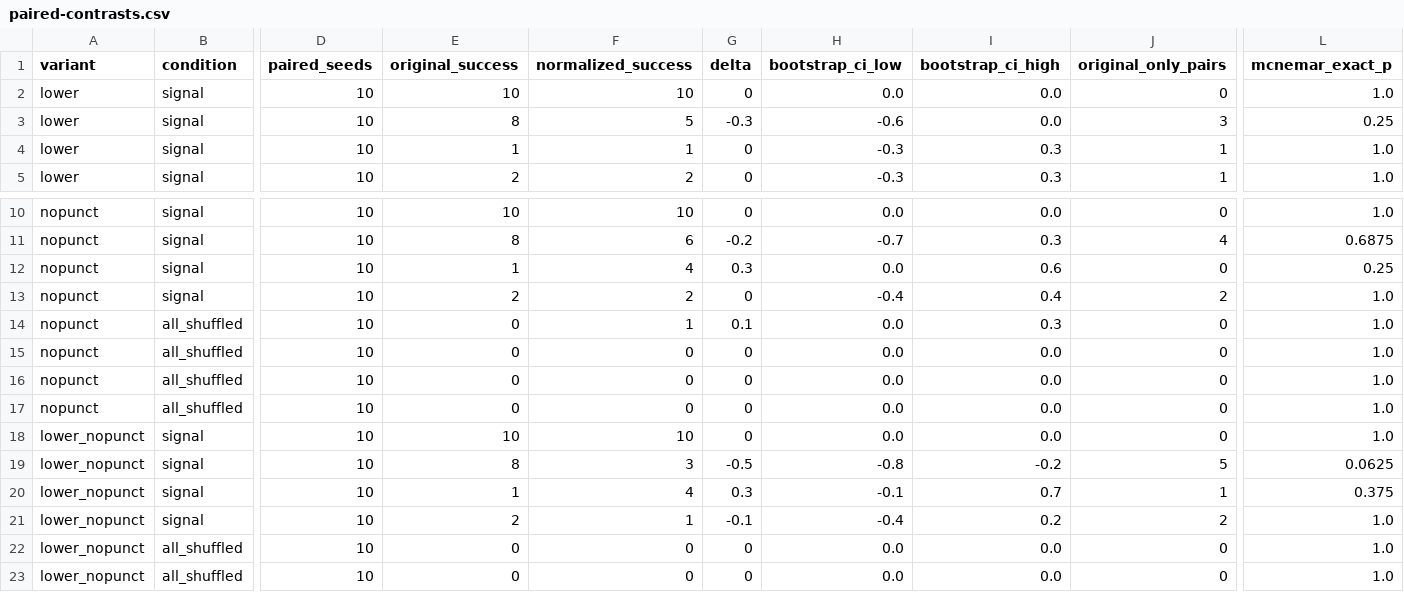
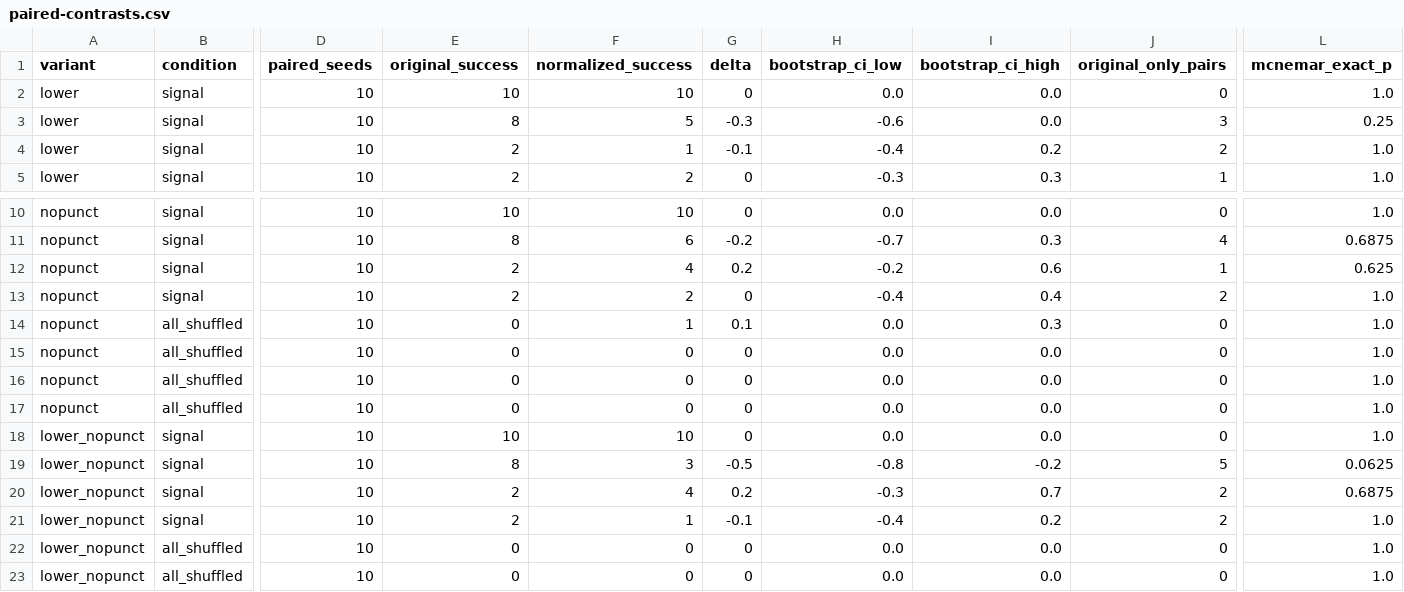
Before and after one commit to eahenle/word-salad, a CSV file: experiment-1c/results/paired-contrasts.csv, drawn as a sheet; only a part is shown, gaps mark what is left out; the diff names each change by its address in the sheet, - before the commit and + after, or states it on an @@ line.

```diff
--- a/experiment-1c/results/paired-contrasts.csv
+++ b/experiment-1c/results/paired-contrasts.csv
-E4 (original_success): 1
+E4 (original_success): 2
-G4 (delta): 0
+G4 (delta): -0.1
-H4 (bootstrap_ci_low): -0.3
+H4 (bootstrap_ci_low): -0.4
-I4 (bootstrap_ci_high): 0.3
+I4 (bootstrap_ci_high): 0.2
-J4 (original_only_pairs): 1
+J4 (original_only_pairs): 2
-E12 (original_success): 1
+E12 (original_success): 2
-G12 (delta): 0.3
+G12 (delta): 0.2
-H12 (bootstrap_ci_low): 0.0
+H12 (bootstrap_ci_low): -0.2
-J12 (original_only_pairs): 0
+J12 (original_only_pairs): 1
-L12 (mcnemar_exact_p): 0.25
+L12 (mcnemar_exact_p): 0.625
-E20 (original_success): 1
+E20 (original_success): 2
-G20 (delta): 0.3
+G20 (delta): 0.2
-H20 (bootstrap_ci_low): -0.1
+H20 (bootstrap_ci_low): -0.3
-J20 (original_only_pairs): 1
+J20 (original_only_pairs): 2
-L20 (mcnemar_exact_p): 0.375
+L20 (mcnemar_exact_p): 0.6875
```
Also changed, not shown: experiment-1c/results/effort-rollup.csv, experiment-1c/results/effort-summary.csv, 19 other files.
